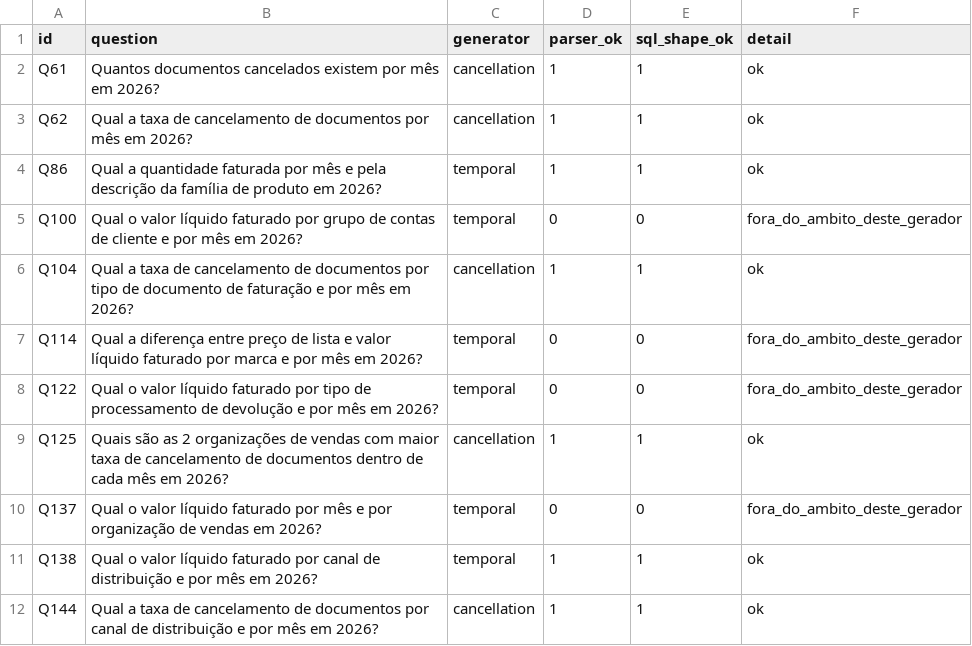
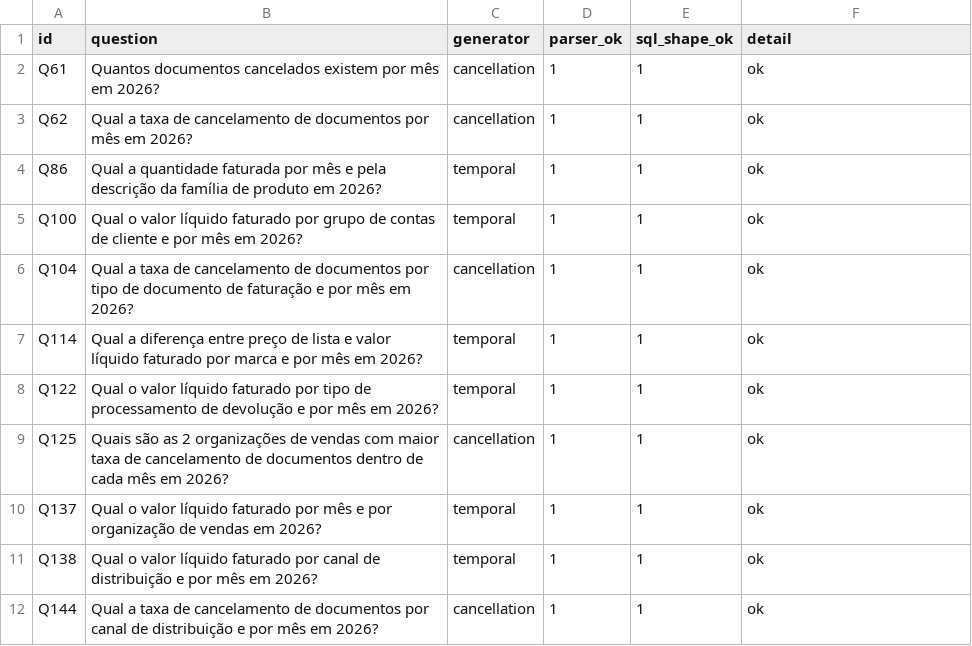
Before and after one commit to padev1904/export, a CSV file: validation/revY/post_closure_timeseries_cancellation_consolidation_validation.csv, drawn as a sheet.

Commit message:
Extend directed validation to remaining monthly dimension cases

```diff
--- a/validation/revY/post_closure_timeseries_cancellation_consolidation_validation.csv
+++ b/validation/revY/post_closure_timeseries_cancellation_consolidation_validation.csv
@@ -4,8 +4,8 @@ Q62,Qual a taxa de cancelamento de documentos por mês em 2026?,cancellation,1,1
 Q86,Qual a quantidade faturada por mês e pela descrição da família de produto em 2026?,temporal,1,1,ok
-Q100,Qual o valor líquido faturado por grupo de contas de cliente e por mês em 2026?,temporal,0,0,fora_do_ambito_deste_gerador
+Q100,Qual o valor líquido faturado por grupo de contas de cliente e por mês em 2026?,temporal,1,1,ok
 Q104,Qual a taxa de cancelamento de documentos por tipo de documento de faturação e por mês em 2026?,cancellation,1,1,ok
-Q114,Qual a diferença entre preço de lista e valor líquido faturado por marca e por mês em 2026?,temporal,0,0,fora_do_ambito_deste_gerador
-Q122,Qual o valor líquido faturado por tipo de processamento de devolução e por mês em 2026?,temporal,0,0,fora_do_ambito_deste_gerador
+Q114,Qual a diferença entre preço de lista e valor líquido faturado por marca e por mês em 2026?,temporal,1,1,ok
+Q122,Qual o valor líquido faturado por tipo de processamento de devolução e por mês em 2026?,temporal,1,1,ok
 Q125,Quais são as 2 organizações de vendas com maior taxa de cancelamento de documentos dentro de cada mês em 2026?,cancellation,1,1,ok
-Q137,Qual o valor líquido faturado por mês e por organização de vendas em 2026?,temporal,0,0,fora_do_ambito_deste_gerador
+Q137,Qual o valor líquido faturado por mês e por organização de vendas em 2026?,temporal,1,1,ok
 Q138,Qual o valor líquido faturado por canal de distribuição e por mês em 2026?,temporal,1,1,ok
```
